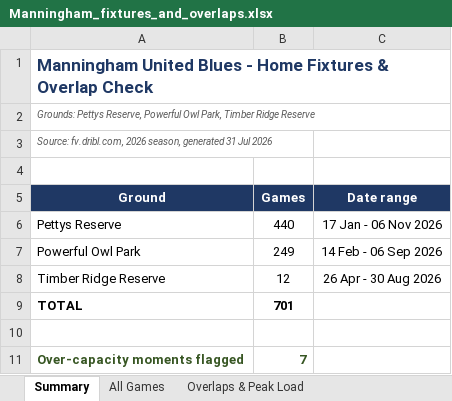
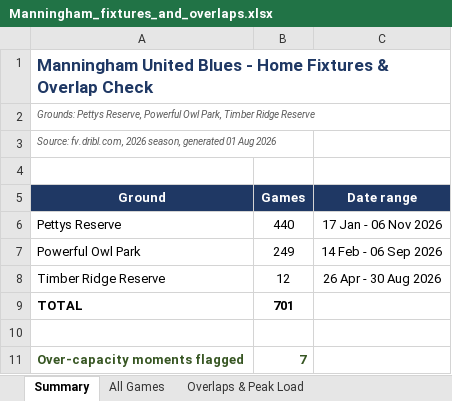
Before and after one commit to vmontuoro/MUFC, an Excel workbook: Manningham_fixtures_and_overlaps.xlsx, sheet Summary, drawn as a sheet; values as stored, in another font and other column widths than the file's, no borders; the diff names each change by its address in the sheet, - before the commit and + after, or states it on an @@ line.

```diff
--- a/Manningham_fixtures_and_overlaps.xlsx (sheet Summary)
+++ b/Manningham_fixtures_and_overlaps.xlsx (sheet Summary)
-A3 (Ground): …season, generated 31 Jul 2026
+A3 (Ground): …season, generated 01 Aug 2026
```
Also changed, not shown: 2 other files.
